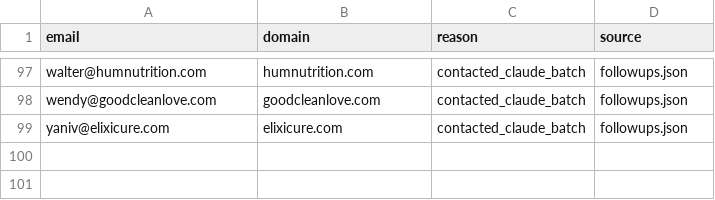
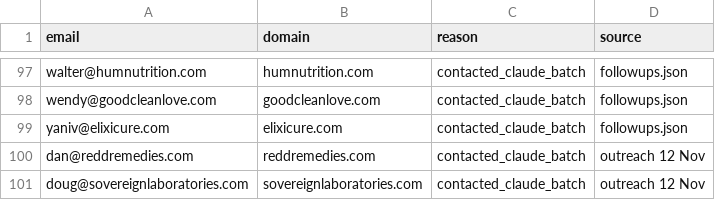
Before and after one commit to contactsalehinahmedpolin-collab/sapphire-brain, a CSV file: pipeline/do_not_contact.csv, drawn as a sheet; only a part is shown, gaps mark what is left out.

```diff
--- a/pipeline/do_not_contact.csv
+++ b/pipeline/do_not_contact.csv
@@ -99 +99,3 @@ wendy@goodcleanlove.com,goodcleanlove.com,contacted_claude_batch,followups.json
 yaniv@elixicure.com,elixicure.com,contacted_claude_batch,followups.json
+dan@reddremedies.com,reddremedies.com,contacted_claude_batch,outreach 12 Nov
+doug@sovereignlaboratories.com,sovereignlaboratories.com,contacted_claude_batch,outreach 12 Nov
```
Also changed, not shown: pipeline/new_leads.csv, 1 other file.
